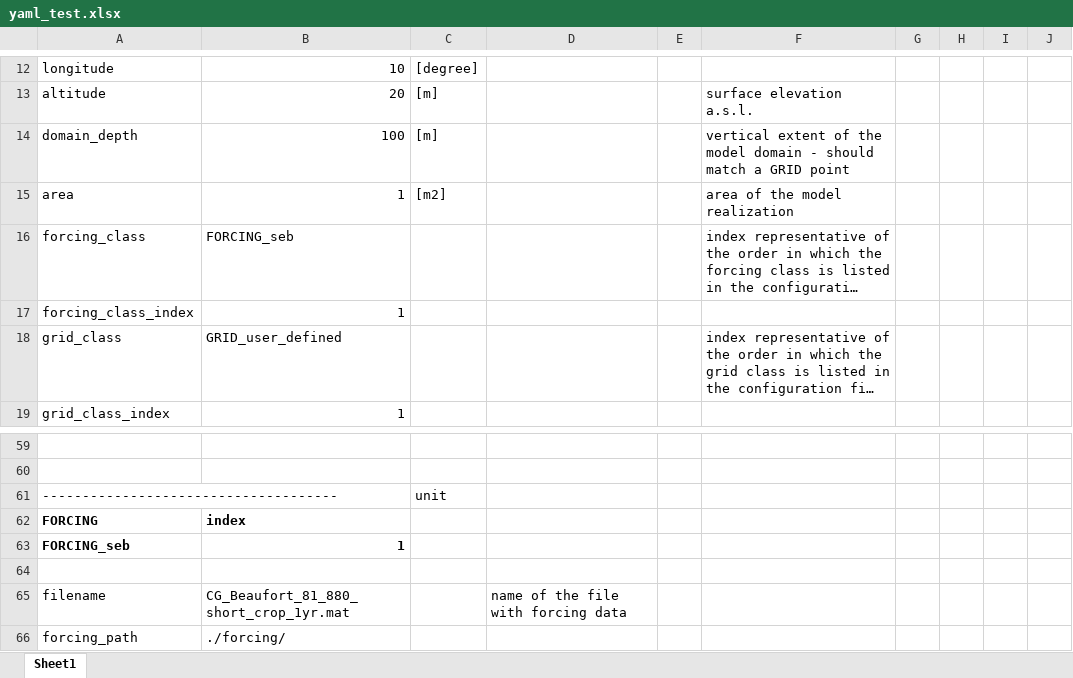
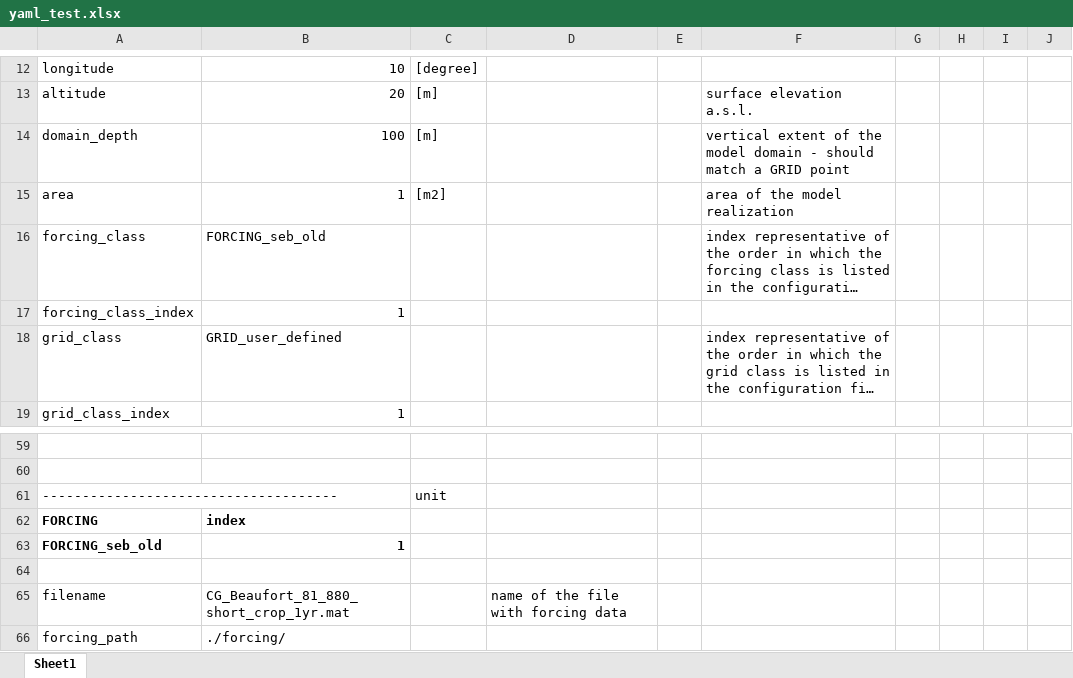
Before and after one commit to tingeman/CryoGridCommunity_testing, an Excel workbook: results/yaml_test/yaml_test.xlsx, sheet Sheet1, drawn as a sheet; only a part is shown, gaps mark what is left out; long unchanged cells end in …; values as stored, in another font and other column widths than the file's, no borders; the diff names each change by its address in the sheet, - before the commit and + after, or states it on an @@ line.

Commit message:
Updated tests to run with new version of FORCING classes

```diff
--- a/results/yaml_test/yaml_test.xlsx (sheet Sheet1)
+++ b/results/yaml_test/yaml_test.xlsx (sheet Sheet1)
-B16: FORCING_seb
+B16: FORCING_seb_old
-A63: FORCING_seb
+A63: FORCING_seb_old
```
Also changed, not shown: results/test_GROUND_fcSimple_salt_seb/test_GROUND_fcSimple_salt_seb.xlsx, results/test_GROUND_fcSimple_salt_ubtf/test_GROUND_fcSimple_salt_ubtf.xlsx, 15 other files.
